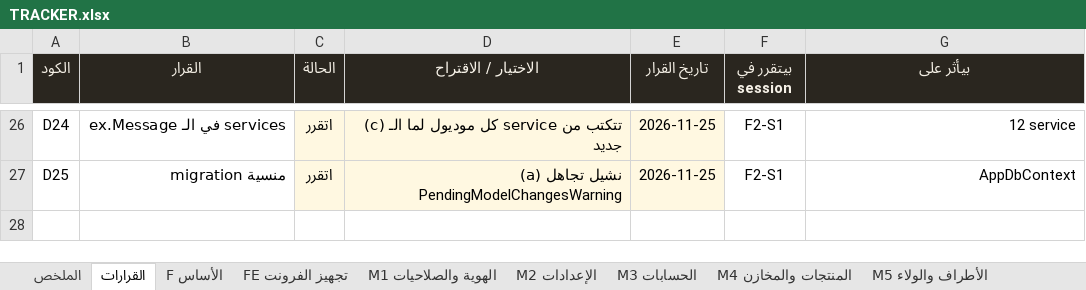
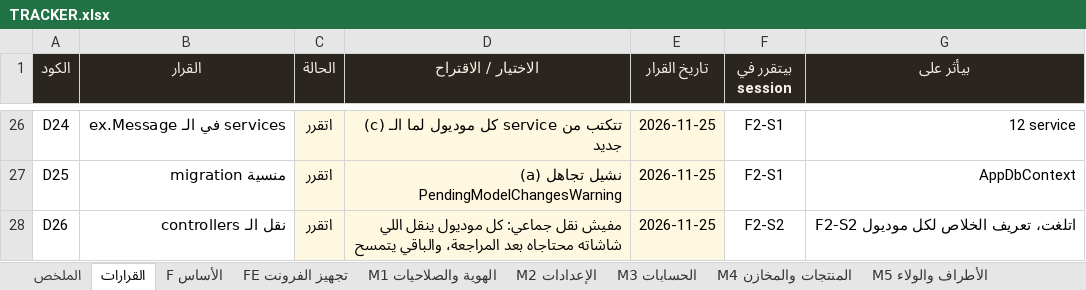
Before and after one commit to BelalMuhamed/ElsadatSearmFullyProject, an Excel workbook: Docs/docs/refactor/TRACKER.xlsx, sheet القرارات, drawn as a sheet; only a part is shown, gaps mark what is left out; values as stored, in another font and other column widths than the file's, no borders; conditional formats not drawn; the diff names each change by its address in the sheet, - before the commit and + after, or states it on an @@ line.

```diff
--- a/Docs/docs/refactor/TRACKER.xlsx (sheet القرارات)
+++ b/Docs/docs/refactor/TRACKER.xlsx (sheet القرارات)
+row 28: D26 | نقل الـ controllers | اتقرر | مفيش نقل جماعي: كل موديول ينقل اللي شاشاته محتاجاه بعد المراجعة، والباقي يتمسح | 2026-11-25 | F2-S2 | F2-S2 اتلغت، تعريف الخلاص لكل موديول
```
Also changed, not shown: sheet F الأساس, 4 other files.
